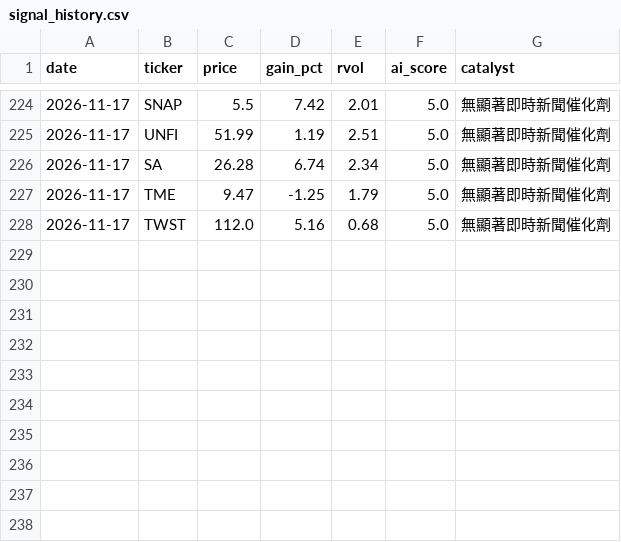
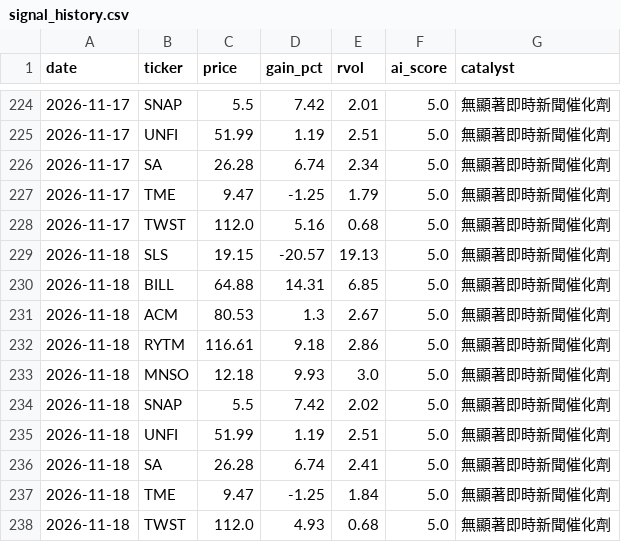
Before and after one commit to davidnmfung/ai-stock-agent, a CSV file: data/signal_history.csv, drawn as a sheet; only a part is shown, gaps mark what is left out; the diff names each change by its address in the sheet, - before the commit and + after, or states it on an @@ line.

```diff
--- a/data/signal_history.csv
+++ b/data/signal_history.csv
+row 229: 2026-11-18 | SLS | 19.15 | -20.57 | 19.13 | 5.0 | 無顯著即時新聞催化劑
+row 230: 2026-11-18 | BILL | 64.88 | 14.31 | 6.85 | 5.0 | 無顯著即時新聞催化劑
+row 231: 2026-11-18 | ACM | 80.53 | 1.3 | 2.67 | 5.0 | 無顯著即時新聞催化劑
+row 232: 2026-11-18 | RYTM | 116.61 | 9.18 | 2.86 | 5.0 | 無顯著即時新聞催化劑
+row 233: 2026-11-18 | MNSO | 12.18 | 9.93 | 3.0 | 5.0 | 無顯著即時新聞催化劑
+row 234: 2026-11-18 | SNAP | 5.5 | 7.42 | 2.02 | 5.0 | 無顯著即時新聞催化劑
+row 235: 2026-11-18 | UNFI | 51.99 | 1.19 | 2.51 | 5.0 | 無顯著即時新聞催化劑
+row 236: 2026-11-18 | SA | 26.28 | 6.74 | 2.41 | 5.0 | 無顯著即時新聞催化劑
+row 237: 2026-11-18 | TME | 9.47 | -1.25 | 1.84 | 5.0 | 無顯著即時新聞催化劑
+row 238: 2026-11-18 | TWST | 112.0 | 4.93 | 0.68 | 5.0 | 無顯著即時新聞催化劑
```
Also changed, not shown: 1 other file.
